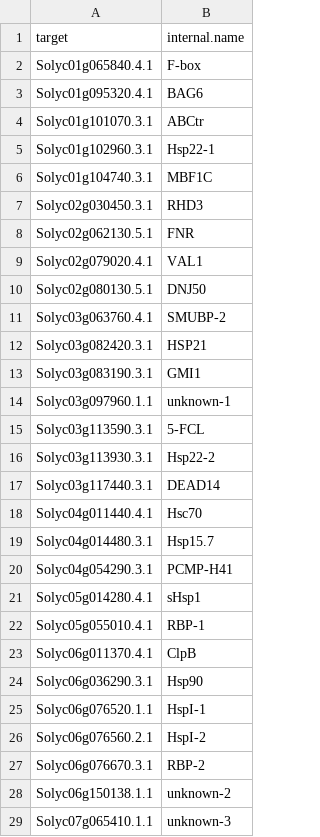
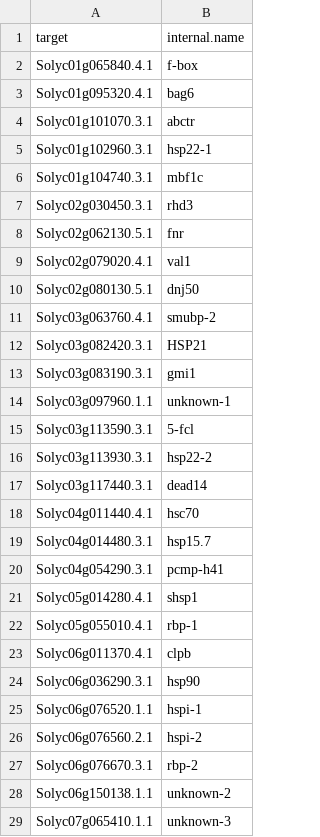
Before and after one commit to NAMlab/tomato-rna-meta, a CSV file: 1_core_response/input/hs_core_genes_internal_names.csv, drawn as a sheet; only a part is shown; the diff covers the shown part only.

Commit message:
put gene abbreviations into all lowercase

```diff
--- a/1_core_response/input/hs_core_genes_internal_names.csv
+++ b/1_core_response/input/hs_core_genes_internal_names.csv
@@ -1,28 +1,28 @@
 target,internal.name
-Solyc01g065840.4.1,F-box
-Solyc01g095320.4.1,BAG6
-Solyc01g101070.3.1,ABCtr
-Solyc01g102960.3.1,Hsp22-1
-Solyc01g104740.3.1,MBF1C
-Solyc02g030450.3.1,RHD3
-Solyc02g062130.5.1,FNR
-Solyc02g079020.4.1,VAL1
-Solyc02g080130.5.1,DNJ50
-Solyc03g063760.4.1,SMUBP-2
+Solyc01g065840.4.1,f-box
+Solyc01g095320.4.1,bag6
+Solyc01g101070.3.1,abctr
+Solyc01g102960.3.1,hsp22-1
+Solyc01g104740.3.1,mbf1c
+Solyc02g030450.3.1,rhd3
+Solyc02g062130.5.1,fnr
+Solyc02g079020.4.1,val1
+Solyc02g080130.5.1,dnj50
+Solyc03g063760.4.1,smubp-2
 Solyc03g082420.3.1,HSP21
-Solyc03g083190.3.1,GMI1
+Solyc03g083190.3.1,gmi1
 Solyc03g097960.1.1,unknown-1
-Solyc03g113590.3.1,5-FCL
-Solyc03g113930.3.1,Hsp22-2
-Solyc03g117440.3.1,DEAD14
-Solyc04g011440.4.1,Hsc70
-Solyc04g014480.3.1,Hsp15.7
-Solyc04g054290.3.1,PCMP-H41
-Solyc05g014280.4.1,sHsp1
-Solyc05g055010.4.1,RBP-1
-Solyc06g011370.4.1,ClpB
-Solyc06g036290.3.1,Hsp90
-Solyc06g076520.1.1,HspI-1
-Solyc06g076560.2.1,HspI-2
-Solyc06g076670.3.1,RBP-2
+Solyc03g113590.3.1,5-fcl
+Solyc03g113930.3.1,hsp22-2
+Solyc03g117440.3.1,dead14
+Solyc04g011440.4.1,hsc70
+Solyc04g014480.3.1,hsp15.7
+Solyc04g054290.3.1,pcmp-h41
+Solyc05g014280.4.1,shsp1
+Solyc05g055010.4.1,rbp-1
+Solyc06g011370.4.1,clpb
+Solyc06g036290.3.1,hsp90
+Solyc06g076520.1.1,hspi-1
+Solyc06g076560.2.1,hspi-2
+Solyc06g076670.3.1,rbp-2
 Solyc06g150138.1.1,unknown-2
```
Also changed, not shown: 26 edited cells elsewhere in this file.
